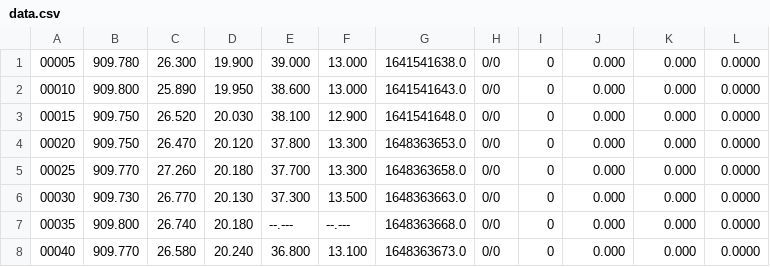
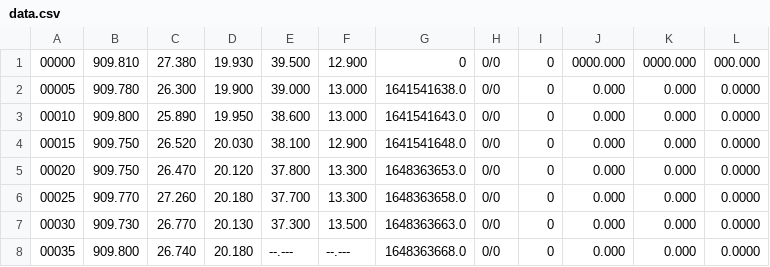
Before and after one commit to Flosi23/balloon, a CSV file: shitToGold/data.csv, drawn as a sheet; only a part is shown; the shorter side is filled out with more unchanged rows.

```diff
--- a/shitToGold/data.csv
+++ b/shitToGold/data.csv
@@ -1 +1,2 @@
+00000,909.810,27.380,19.930,39.500,12.900,0,0/0,0,0000.000,0000.000,000.000
 00005,909.780,26.300,19.900,39.000,13.000,1641541638.0,0/0,0,0.000,0.000,0.0000
```
Also changed, not shown: 1 other file.
